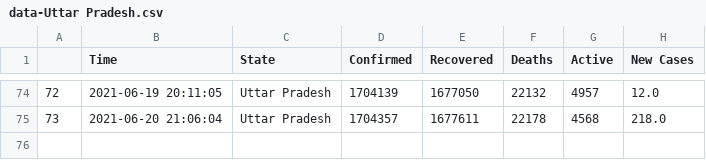
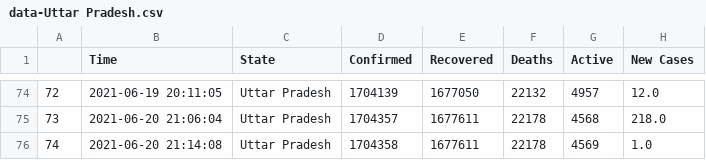
Before and after one commit to dakkshesh07/covid19_data-india-DERP, a CSV file: Uttar Pradesh/data-Uttar Pradesh.csv, drawn as a sheet; only a part is shown, gaps mark what is left out; the diff names each change by its address in the sheet, - before the commit and + after, or states it on an @@ line.

Commit message:
Uttar Pradesh: upload updated datasets, fetched on 2021-06-20 21:14:08

```diff
--- a/Uttar Pradesh/data-Uttar Pradesh.csv
+++ b/Uttar Pradesh/data-Uttar Pradesh.csv
+row 76: 74 | 2021-06-20 21:14:08 | Uttar Pradesh | 1704358 | 1677611 | 22178 | 4569 | 1.0
```
